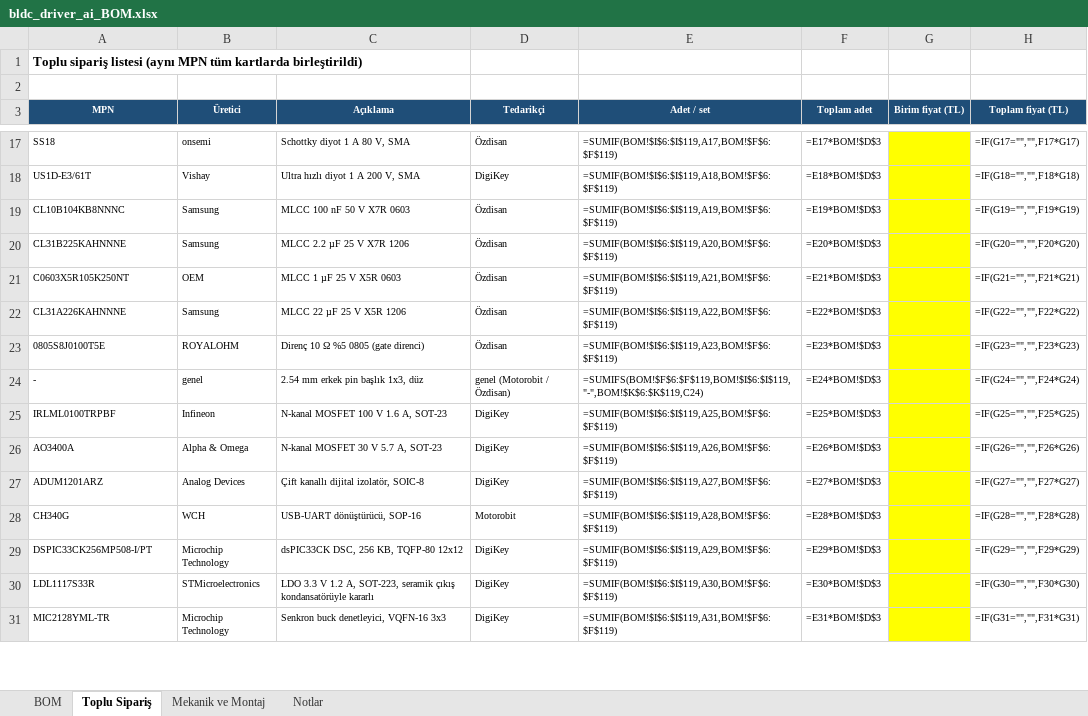
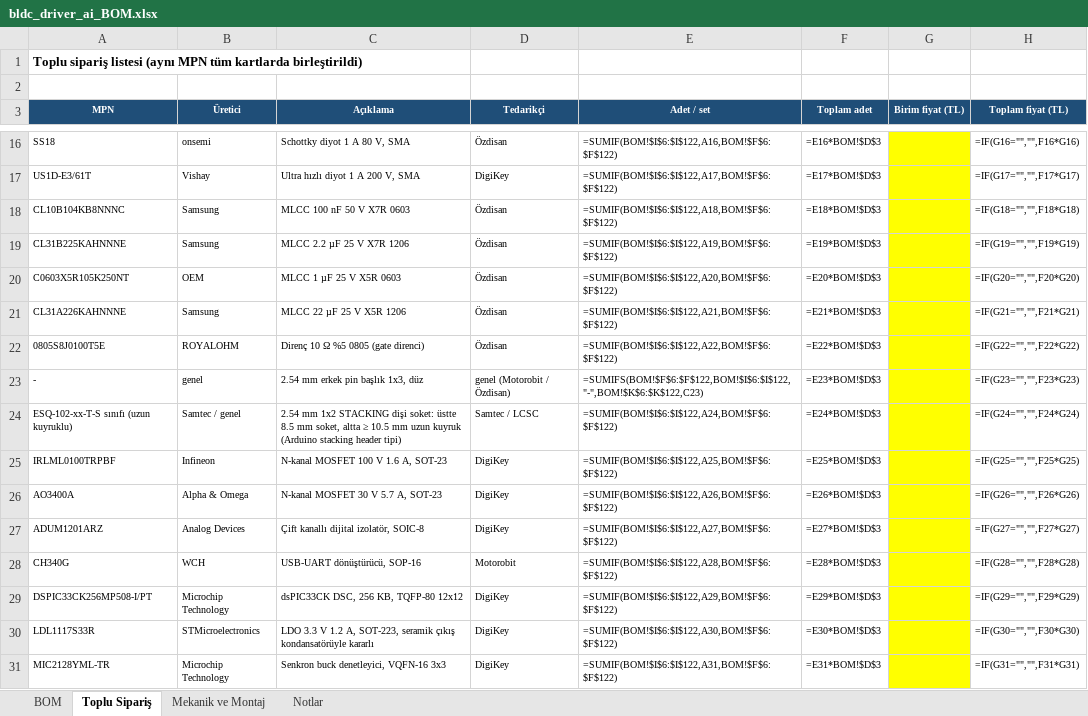
Before and after one commit to tekcanyilmaz42-gif/bldc_driver, an Excel workbook: bldc_driver_ai_BOM.xlsx, sheet Toplu Sipariş, drawn as a sheet; only a part is shown, gaps mark what is left out; values as stored, in another font and other column widths than the file's, no borders; formulas without a stored value are shown as written; addresses are those after the commit; the diff covers the shown part only; the diff names each change by its address in the sheet, - before the commit and + after, or states it on an @@ line.

```diff
--- a/bldc_driver_ai_BOM.xlsx (sheet Toplu Sipariş)
+++ b/bldc_driver_ai_BOM.xlsx (sheet Toplu Sipariş)
-E16 (Adet / set): =SUMIF(BOM!$I$6:$I$119,A17,BOM!$F$6:$F$119)
+E16 (Adet / set): =SUMIF(BOM!$I$6:$I$122,A16,BOM!$F$6:$F$122)
-F16 (Toplam adet): =E17*BOM!$D$3
+F16 (Toplam adet): =E16*BOM!$D$3
-H16 (Toplam fiyat (TL)): =IF(G17="","",F17*G17)
+H16 (Toplam fiyat (TL)): =IF(G16="","",F16*G16)
-E17 (Adet / set): =SUMIF(BOM!$I$6:$I$119,A18,BOM!$F$6:$F$119)
+E17 (Adet / set): =SUMIF(BOM!$I$6:$I$122,A17,BOM!$F$6:$F$122)
-F17 (Toplam adet): =E18*BOM!$D$3
+F17 (Toplam adet): =E17*BOM!$D$3
-H17 (Toplam fiyat (TL)): =IF(G18="","",F18*G18)
+H17 (Toplam fiyat (TL)): =IF(G17="","",F17*G17)
-E18 (Adet / set): =SUMIF(BOM!$I$6:$I$119,A19,BOM!$F$6:$F$119)
+E18 (Adet / set): =SUMIF(BOM!$I$6:$I$122,A18,BOM!$F$6:$F$122)
-F18 (Toplam adet): =E19*BOM!$D$3
+F18 (Toplam adet): =E18*BOM!$D$3
-H18 (Toplam fiyat (TL)): =IF(G19="","",F19*G19)
+H18 (Toplam fiyat (TL)): =IF(G18="","",F18*G18)
-E19 (Adet / set): =SUMIF(BOM!$I$6:$I$119,A20,BOM!$F$6:$F$119)
+E19 (Adet / set): =SUMIF(BOM!$I$6:$I$122,A19,BOM!$F$6:$F$122)
-F19 (Toplam adet): =E20*BOM!$D$3
+F19 (Toplam adet): =E19*BOM!$D$3
-H19 (Toplam fiyat (TL)): =IF(G20="","",F20*G20)
+H19 (Toplam fiyat (TL)): =IF(G19="","",F19*G19)
-E20 (Adet / set): =SUMIF(BOM!$I$6:$I$119,A21,BOM!$F$6:$F$119)
+E20 (Adet / set): =SUMIF(BOM!$I$6:$I$122,A20,BOM!$F$6:$F$122)
-F20 (Toplam adet): =E21*BOM!$D$3
+F20 (Toplam adet): =E20*BOM!$D$3
-H20 (Toplam fiyat (TL)): =IF(G21="","",F21*G21)
+H20 (Toplam fiyat (TL)): =IF(G20="","",F20*G20)
-E21 (Adet / set): =SUMIF(BOM!$I$6:$I$119,A22,BOM!$F$6:$F$119)
+E21 (Adet / set): =SUMIF(BOM!$I$6:$I$122,A21,BOM!$F$6:$F$122)
-F21 (Toplam adet): =E22*BOM!$D$3
+F21 (Toplam adet): =E21*BOM!$D$3
-H21 (Toplam fiyat (TL)): =IF(G22="","",F22*G22)
+H21 (Toplam fiyat (TL)): =IF(G21="","",F21*G21)
-E22 (Adet / set): =SUMIF(BOM!$I$6:$I$119,A23,BOM!$F$6:$F$119)
+E22 (Adet / set): =SUMIF(BOM!$I$6:$I$122,A22,BOM!$F$6:$F$122)
-F22 (Toplam adet): =E23*BOM!$D$3
+F22 (Toplam adet): =E22*BOM!$D$3
-H22 (Toplam fiyat (TL)): =IF(G23="","",F23*G23)
+H22 (Toplam fiyat (TL)): =IF(G22="","",F22*G22)
-E23 (Adet / set): =SUMIFS(BOM!$F$6:$F$119,BOM!$I$6:$I$119,"-",BOM!$K$6:$K$119,C24)
+E23 (Adet / set): =SUMIFS(BOM!$F$6:$F$122,BOM!$I$6:$I$122,"-",BOM!$K$6:$K$122,C23)
-F23 (Toplam adet): =E24*BOM!$D$3
+F23 (Toplam adet): =E23*BOM!$D$3
-H23 (Toplam fiyat (TL)): =IF(G24="","",F24*G24)
+H23 (Toplam fiyat (TL)): =IF(G23="","",F23*G23)
+row 24: ESQ-102-xx-T-S sınıfı (uzun kuyruklu) | Samtec / genel | 2.54 mm 1x2 STACKING dişi soket: üstte 8.5 mm soket, altta ≥ 10.5 mm uzun kuyruk (Arduino stacking header tipi) | Samtec / LCSC | =SUMIF(BOM!$I$6:$I$122,A24,BOM!$F$6:$F$122) | =E24*BOM!$D$3 |  | =IF(G24="","",F24*G24)
-E25 (Adet / set): =SUMIF(BOM!$I$6:$I$119,A25,BOM!$F$6:$F$119)
+E25 (Adet / set): =SUMIF(BOM!$I$6:$I$122,A25,BOM!$F$6:$F$122)
-E26 (Adet / set): =SUMIF(BOM!$I$6:$I$119,A26,BOM!$F$6:$F$119)
+E26 (Adet / set): =SUMIF(BOM!$I$6:$I$122,A26,BOM!$F$6:$F$122)
-E27 (Adet / set): =SUMIF(BOM!$I$6:$I$119,A27,BOM!$F$6:$F$119)
+E27 (Adet / set): =SUMIF(BOM!$I$6:$I$122,A27,BOM!$F$6:$F$122)
-E28 (Adet / set): =SUMIF(BOM!$I$6:$I$119,A28,BOM!$F$6:$F$119)
+E28 (Adet / set): =SUMIF(BOM!$I$6:$I$122,A28,BOM!$F$6:$F$122)
-E29 (Adet / set): =SUMIF(BOM!$I$6:$I$119,A29,BOM!$F$6:$F$119)
+E29 (Adet / set): =SUMIF(BOM!$I$6:$I$122,A29,BOM!$F$6:$F$122)
-E30 (Adet / set): =SUMIF(BOM!$I$6:$I$119,A30,BOM!$F$6:$F$119)
+E30 (Adet / set): =SUMIF(BOM!$I$6:$I$122,A30,BOM!$F$6:$F$122)
-E31 (Adet / set): =SUMIF(BOM!$I$6:$I$119,A31,BOM!$F$6:$F$119)
+E31 (Adet / set): =SUMIF(BOM!$I$6:$I$122,A31,BOM!$F$6:$F$122)
```
Also changed, not shown: 3 added rows, 1 removed row and 172 edited cells elsewhere in this sheet, sheet BOM, sheet Mekanik ve Montaj, sheet Notlar, 50 other files.
